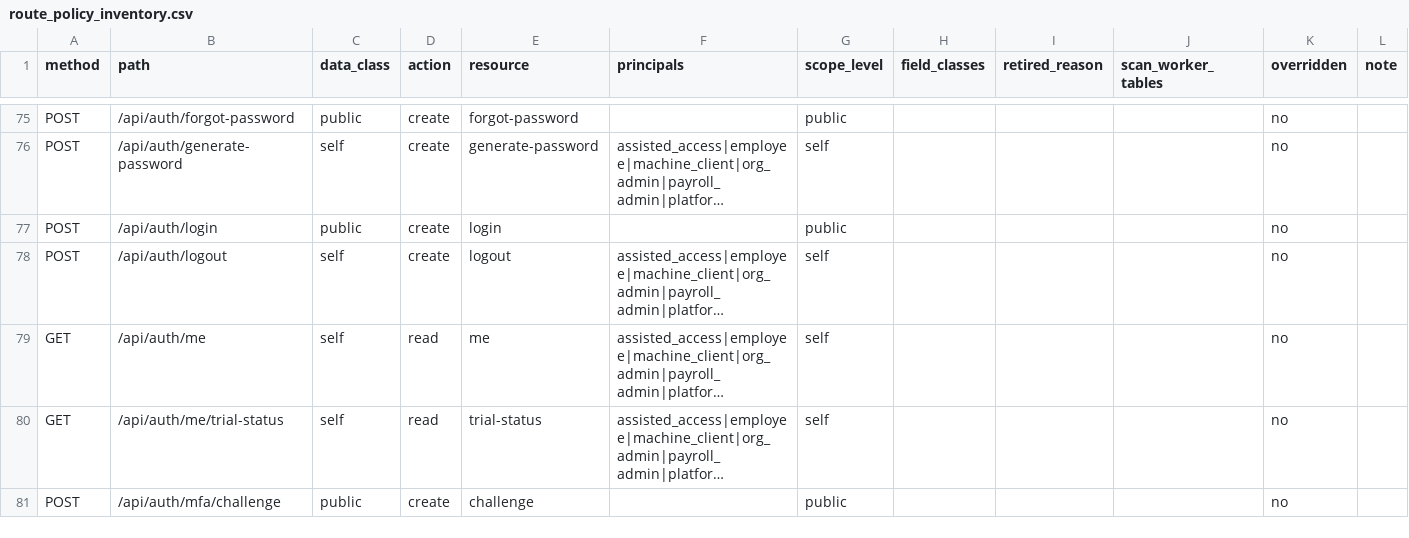
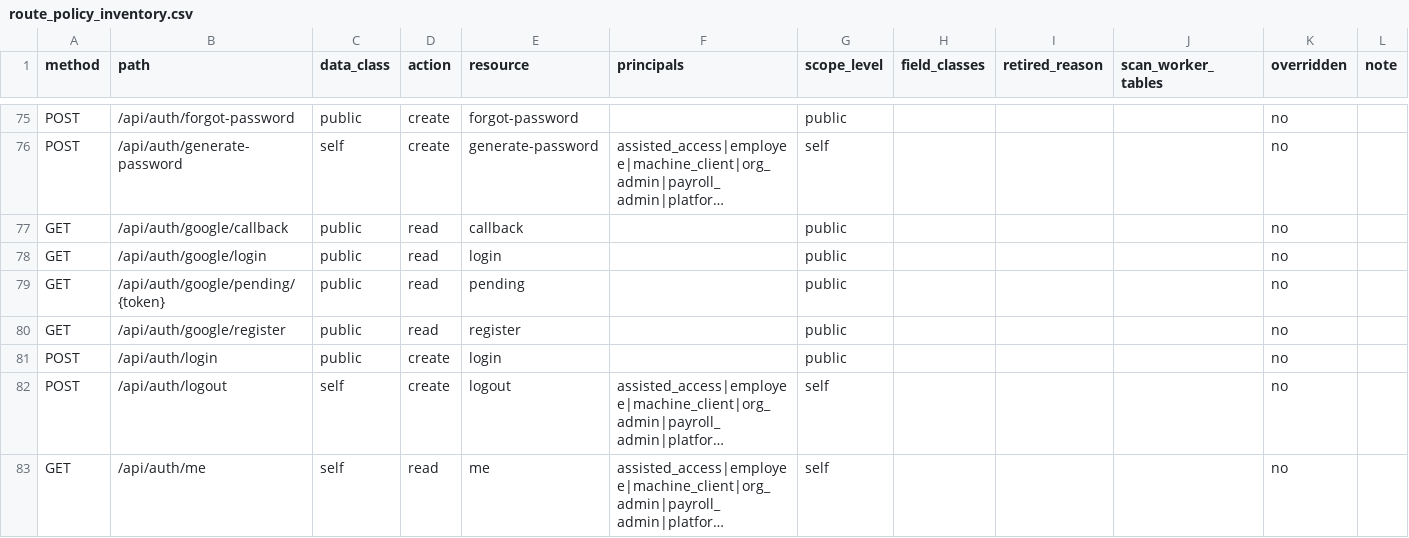
Before and after one commit to ZoikoGroup/zoiko-payroll-platform, a CSV file: docs/privacy/route_policy_inventory.csv, drawn as a sheet; only a part is shown, gaps mark what is left out; the shorter side is filled out with more unchanged rows; long unchanged cells end in …; the diff names each change by its address in the sheet, - before the commit and + after, or states it on an @@ line.

```diff
--- a/docs/privacy/route_policy_inventory.csv
+++ b/docs/privacy/route_policy_inventory.csv
+row 77: GET | /api/auth/google/callback | public | read | callback |  | public |  |  |  | no
+row 78: GET | /api/auth/google/login | public | read | login |  | public |  |  |  | no
+row 79: GET | /api/auth/google/pending/{token} | public | read | pending |  | public |  |  |  | no
+row 80: GET | /api/auth/google/register | public | read | register |  | public |  |  |  | no
```
Also changed, not shown: 15 other files.
